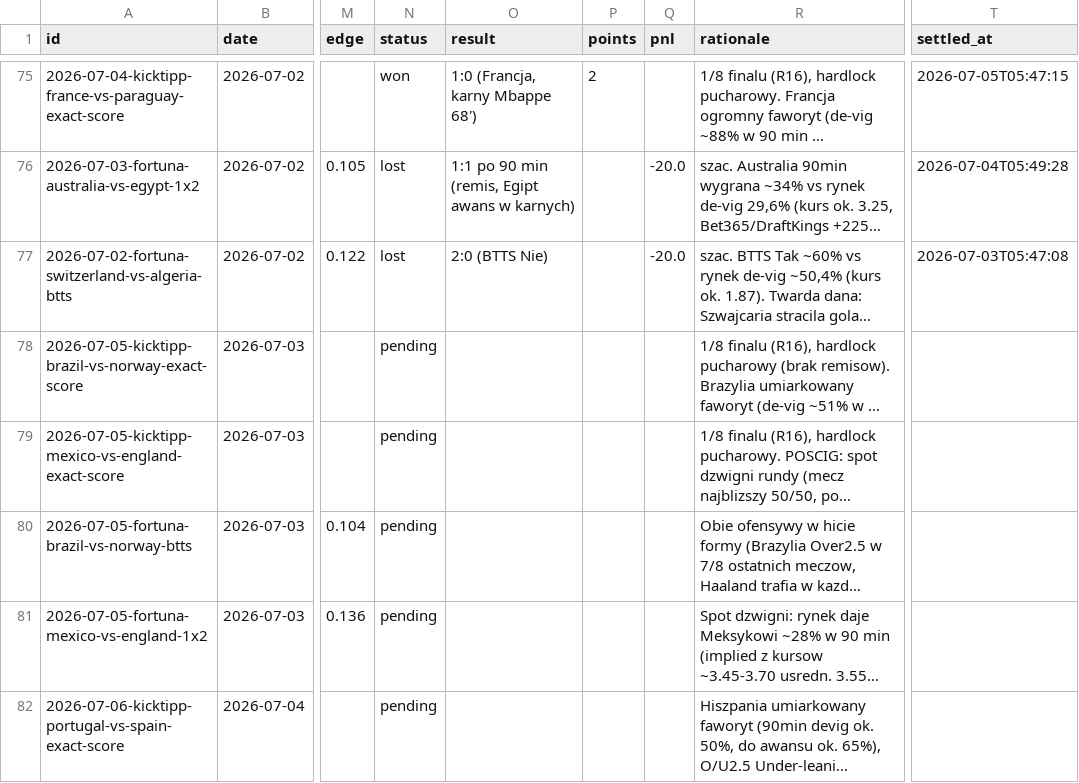
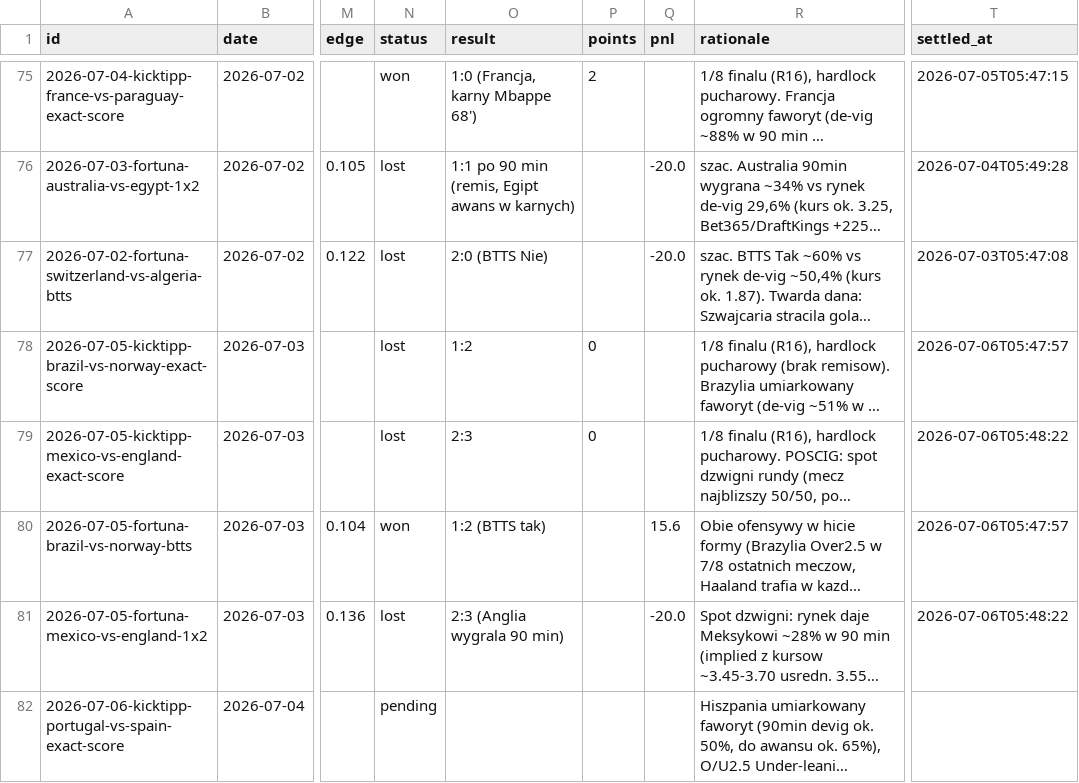
Before and after one commit to wojnarex/Bukmaicher, a CSV file: state/history.csv, drawn as a sheet; only a part is shown, gaps mark what is left out; long unchanged cells end in …; the diff covers the shown part only; the diff names each change by its address in the sheet, - before the commit and + after, or states it on an @@ line.

```diff
--- a/state/history.csv
+++ b/state/history.csv
-N78:N79 (status): pending
+N78:N79 (status): lost
-O78 (result): (empty)
+O78 (result): 1:2
-P78:P79 (points): (empty)
+P78:P79 (points): 0
-T78 (settled_at): (empty)
+T78 (settled_at): 2026-07-06T05:47:57
-O79 (result): (empty)
+O79 (result): 2:3
-T79 (settled_at): (empty)
+T79 (settled_at): 2026-07-06T05:48:22
-N80 (status): pending
+N80 (status): won
-O80 (result): (empty)
+O80 (result): 1:2 (BTTS tak)
-Q80 (pnl): (empty)
+Q80 (pnl): 15.6
-T80 (settled_at): (empty)
+T80 (settled_at): 2026-07-06T05:47:57
-N81 (status): pending
+N81 (status): lost
-O81 (result): (empty)
+O81 (result): 2:3 (Anglia wygrala 90 min)
-Q81 (pnl): (empty)
+Q81 (pnl): -20.0
-T81 (settled_at): (empty)
+T81 (settled_at): 2026-07-06T05:48:22
```
Also changed, not shown: 6 edited cells elsewhere in this file, 5 other files.
